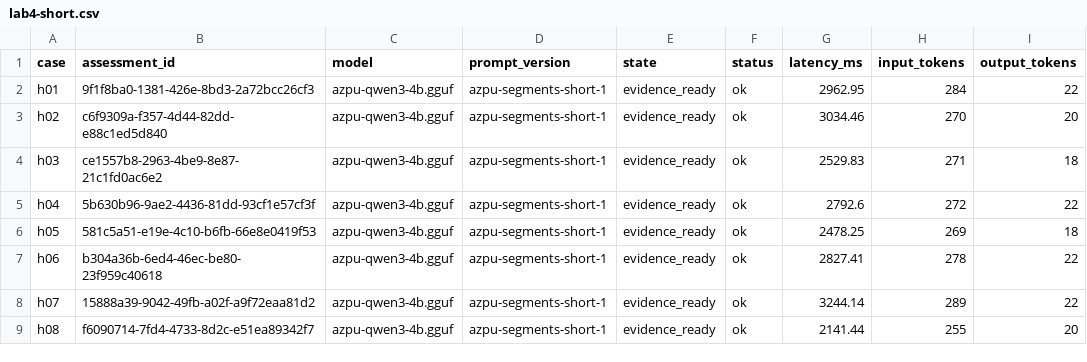
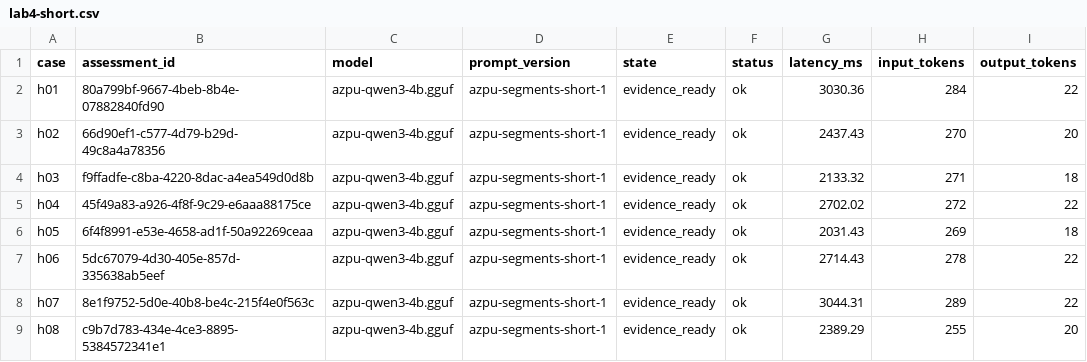
Before and after one commit to vstu-sii/stream-6-azpu, a CSV file: docs/experiments/lab4-short.csv, drawn as a sheet; only a part is shown; the diff names each change by its address in the sheet, - before the commit and + after, or states it on an @@ line.

```diff
--- a/docs/experiments/lab4-short.csv
+++ b/docs/experiments/lab4-short.csv
-B2 (assessment_id): 9f1f8ba0-1381-426e-8bd3-2a72bcc26cf3
+B2 (assessment_id): 80a799bf-9667-4beb-8b4e-07882840fd90
-G2 (latency_ms): 2962.95
+G2 (latency_ms): 3030.36
-B3 (assessment_id): c6f9309a-f357-4d44-82dd-e88c1ed5d840
+B3 (assessment_id): 66d90ef1-c577-4d79-b29d-49c8a4a78356
-G3 (latency_ms): 3034.46
+G3 (latency_ms): 2437.43
-B4 (assessment_id): ce1557b8-2963-4be9-8e87-21c1fd0ac6e2
+B4 (assessment_id): f9ffadfe-c8ba-4220-8dac-a4ea549d0d8b
-G4 (latency_ms): 2529.83
+G4 (latency_ms): 2133.32
-B5 (assessment_id): 5b630b96-9ae2-4436-81dd-93cf1e57cf3f
+B5 (assessment_id): 45f49a83-a926-4f8f-9c29-e6aaa88175ce
-G5 (latency_ms): 2792.6
+G5 (latency_ms): 2702.02
-B6 (assessment_id): 581c5a51-e19e-4c10-b6fb-66e8e0419f53
+B6 (assessment_id): 6f4f8991-e53e-4658-ad1f-50a92269ceaa
-G6 (latency_ms): 2478.25
+G6 (latency_ms): 2031.43
-B7 (assessment_id): b304a36b-6ed4-46ec-be80-23f959c40618
+B7 (assessment_id): 5dc67079-4d30-405e-857d-335638ab5eef
-G7 (latency_ms): 2827.41
+G7 (latency_ms): 2714.43
-B8 (assessment_id): 15888a39-9042-49fb-a02f-a9f72eaa81d2
+B8 (assessment_id): 8e1f9752-5d0e-40b8-be4c-215f4e0f563c
-G8 (latency_ms): 3244.14
+G8 (latency_ms): 3044.31
-B9 (assessment_id): f6090714-7fd4-4733-8d2c-e51ea89342f7
+B9 (assessment_id): c9b7d783-434e-4ce3-8895-5384572341e1
-G9 (latency_ms): 2141.44
+G9 (latency_ms): 2389.29
```
Also changed, not shown: docs/experiments/lab4-quote.csv, docs/experiments/lab4-segment.csv, 11 other files.
